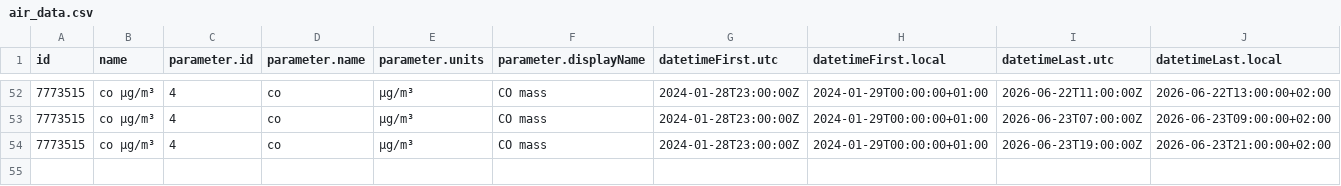
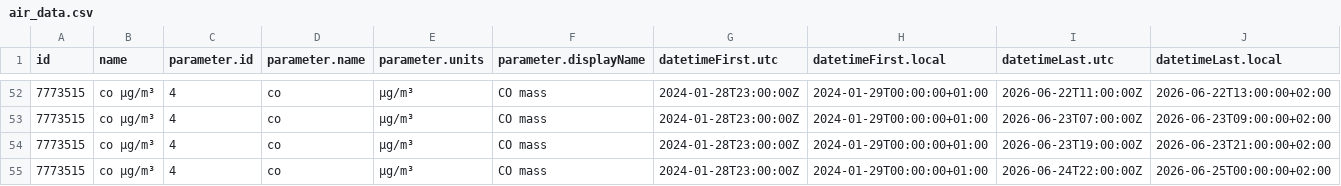
Before and after one commit to YAGOHEHE/practica_08_airquality, a CSV file: data/air_data.csv, drawn as a sheet; only a part is shown, gaps mark what is left out; rows hold the shown columns only; the diff names each change by its address in the sheet, - before the commit and + after, or states it on an @@ line.

Commit message:
gh actions: Update data Thu Jun 25 10:21:26 UTC 2026

```diff
--- a/data/air_data.csv
+++ b/data/air_data.csv
+row 55: 7773515 | co µg/m³ | 4 | co | µg/m³ | CO mass | 2024-01-28T23:00:00Z | 2024-01-29T00:00:00+01:00 | 2026-06-24T22:00:00Z | 2026-06-25T00:00:00+02:00
```
